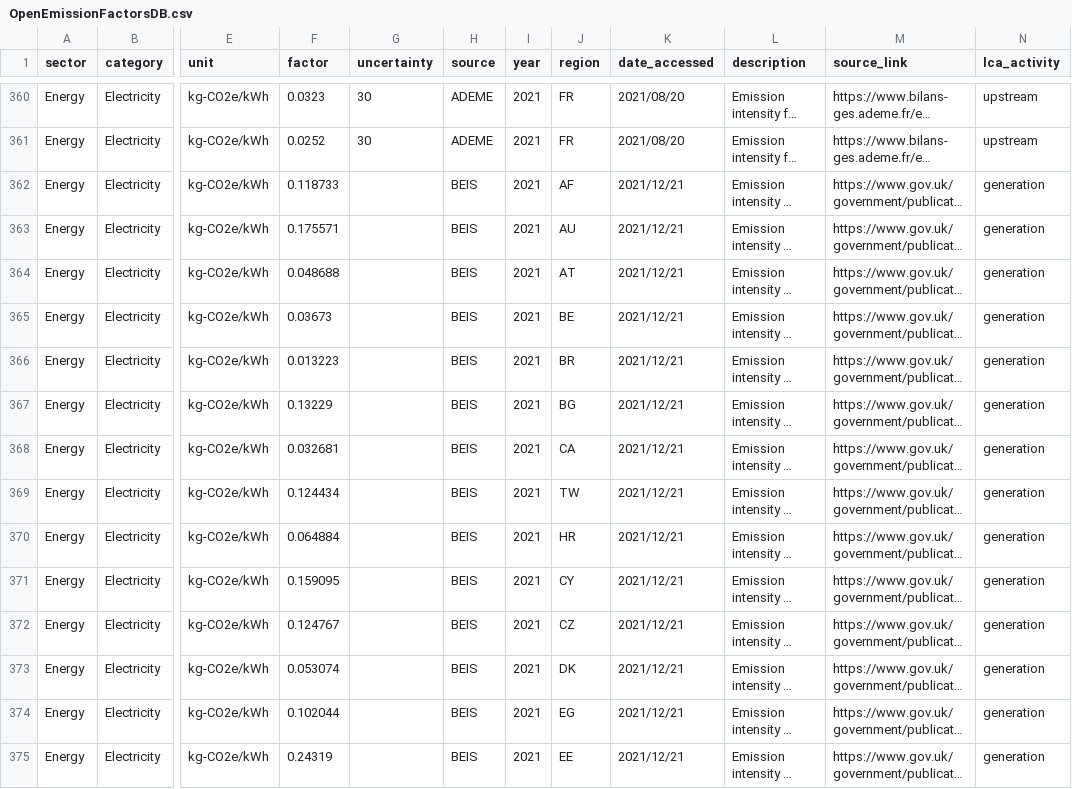
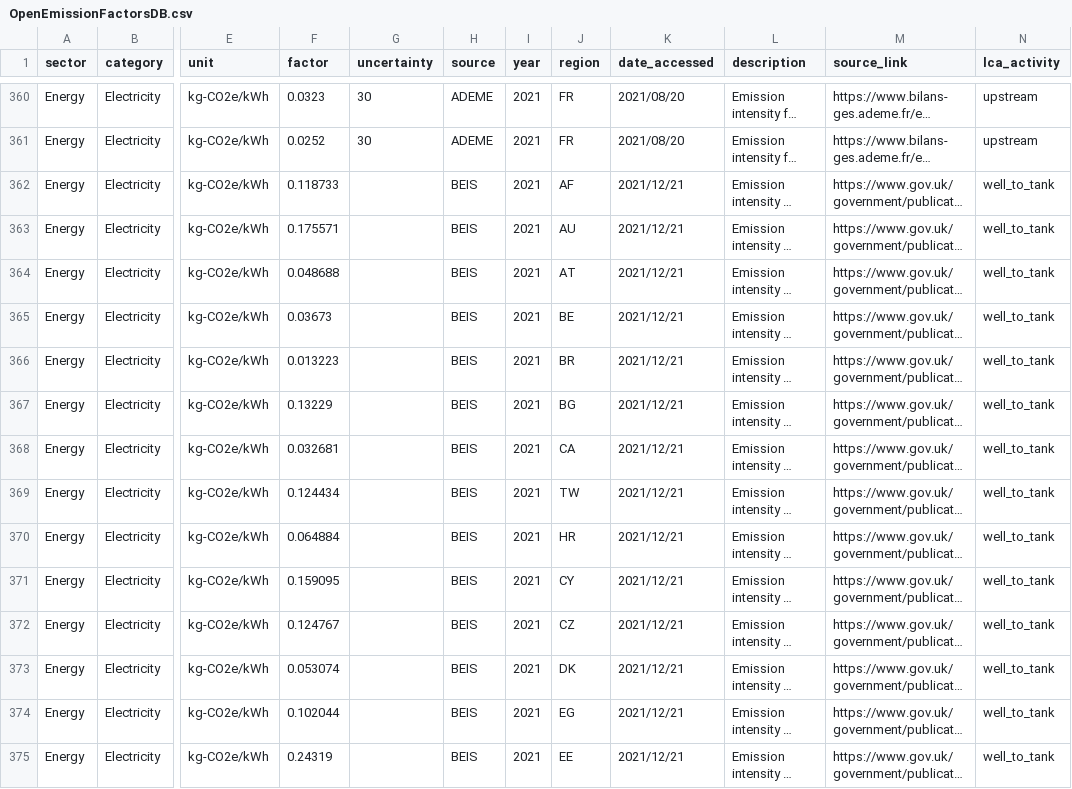
Before and after one commit to digitalronin/Open-Emission-Factors-DB, a CSV file: OpenEmissionFactorsDB.csv, drawn as a sheet; only a part is shown, gaps mark what is left out; long unchanged cells end in …; the diff covers the shown part only; the diff names each change by its address in the sheet, - before the commit and + after, or states it on an @@ line.

Commit message:
Change activity to well_to_tank

```diff
--- a/OpenEmissionFactorsDB.csv
+++ b/OpenEmissionFactorsDB.csv
-N362:N375 (lca_activity): generation
+N362:N375 (lca_activity): well_to_tank
```
Also changed, not shown: 110 edited cells elsewhere in this file.
